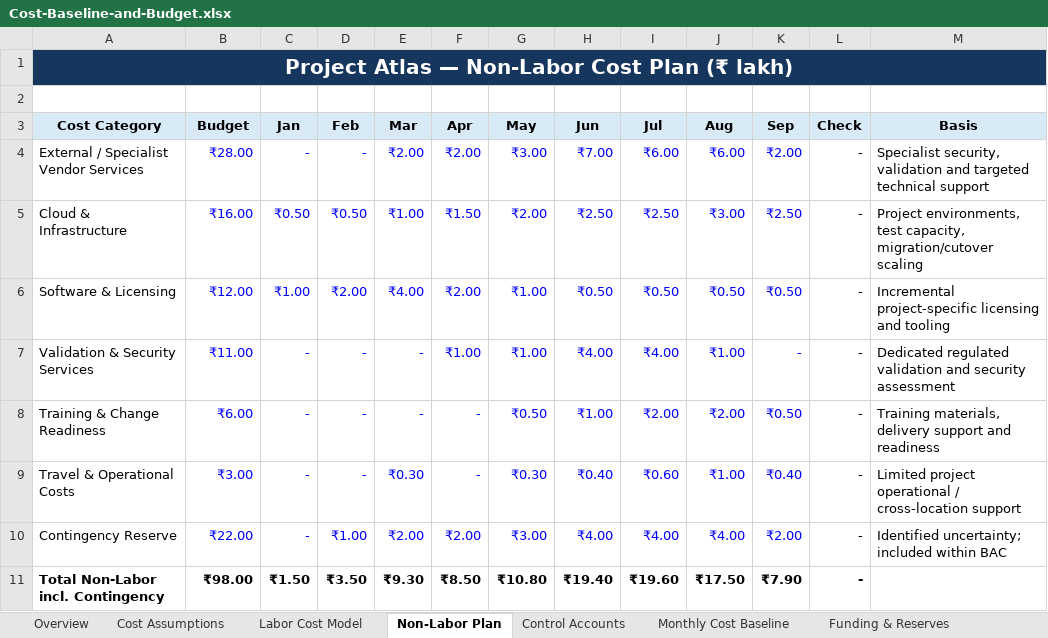
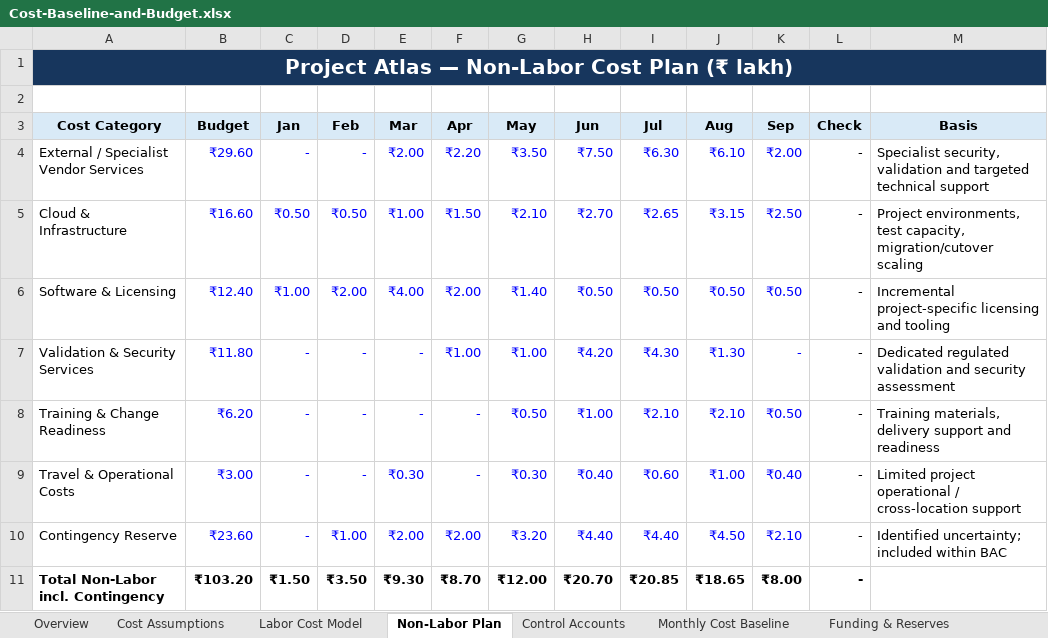
Before and after one commit to anandrajendran01/project-atlas-regulated-application-modernization, an Excel workbook: 02-Planning/Cost-Baseline-and-Budget.xlsx, sheet Non-Labor Plan, drawn as a sheet; values as stored, in another font and other column widths than the file's, no borders; table styles not drawn; the diff names each change by its address in the sheet, - before the commit and + after, or states it on an @@ line.

```diff
--- a/02-Planning/Cost-Baseline-and-Budget.xlsx (sheet Non-Labor Plan)
+++ b/02-Planning/Cost-Baseline-and-Budget.xlsx (sheet Non-Labor Plan)
-B4 (Budget): ₹28.00
+B4 (Budget): ₹29.60
-F4 (Apr): ₹2.00
+F4 (Apr): ₹2.20
-G4 (May): ₹3.00
+G4 (May): ₹3.50
-H4 (Jun): ₹7.00
+H4 (Jun): ₹7.50
-I4 (Jul): ₹6.00
+I4 (Jul): ₹6.30
-J4 (Aug): ₹6.00
+J4 (Aug): ₹6.10
-B5 (Budget): ₹16.00
+B5 (Budget): ₹16.60
-G5 (May): ₹2.00
+G5 (May): ₹2.10
-H5 (Jun): ₹2.50
+H5 (Jun): ₹2.70
-I5 (Jul): ₹2.50
+I5 (Jul): ₹2.65
-J5 (Aug): ₹3.00
+J5 (Aug): ₹3.15
-B6 (Budget): ₹12.00
+B6 (Budget): ₹12.40
-G6 (May): ₹1.00
+G6 (May): ₹1.40
-B7 (Budget): ₹11.00
+B7 (Budget): ₹11.80
-H7 (Jun): ₹4.00
+H7 (Jun): ₹4.20
-I7 (Jul): ₹4.00
+I7 (Jul): ₹4.30
-J7 (Aug): ₹1.00
+J7 (Aug): ₹1.30
-B8 (Budget): ₹6.00
+B8 (Budget): ₹6.20
-I8 (Jul): ₹2.00
+I8 (Jul): ₹2.10
-J8 (Aug): ₹2.00
+J8 (Aug): ₹2.10
-B10 (Budget): ₹22.00
+B10 (Budget): ₹23.60
-G10 (May): ₹3.00
+G10 (May): ₹3.20
-H10 (Jun): ₹4.00
+H10 (Jun): ₹4.40
-I10 (Jul): ₹4.00
+I10 (Jul): ₹4.40
-J10 (Aug): ₹4.00
+J10 (Aug): ₹4.50
-K10 (Sep): ₹2.00
+K10 (Sep): ₹2.10
-B11 (Budget): ₹98.00
+B11 (Budget): ₹103.20
-F11 (Apr): ₹8.50
+F11 (Apr): ₹8.70
-G11 (May): ₹10.80
+G11 (May): ₹12.00
-H11 (Jun): ₹19.40
+H11 (Jun): ₹20.70
-I11 (Jul): ₹19.60
+I11 (Jul): ₹20.85
-J11 (Aug): ₹17.50
+J11 (Aug): ₹18.65
-K11 (Sep): ₹7.90
+K11 (Sep): ₹8.00
```
Also changed, not shown: sheet Monthly Cost Baseline, sheet Control Accounts, sheet Labor Cost Model, sheet Funding & Reserves, sheet Overview, sheet Cost Assumptions, other sheet tabs, formulas that keep their value, charts or pictures, 02-Planning/Integrated-Project-Schedule.xlsx, 02-Planning/Quality-Validation-and-Procurement.xlsx, 11 other files.
